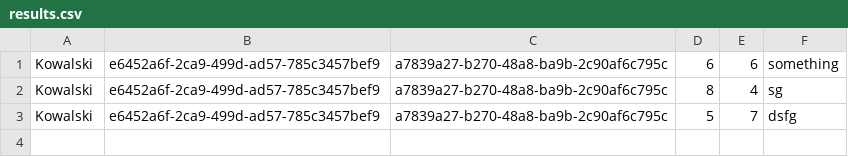
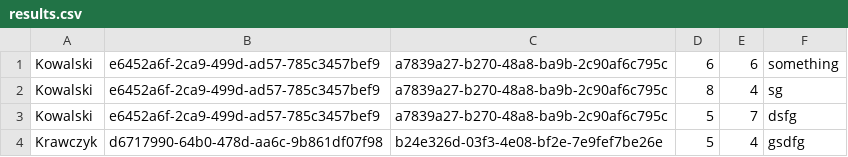
Before and after one commit to Byczax/JP_Lab04, a CSV file: results.csv, drawn as a sheet.

Commit message:
update viewing results, still don't work

```diff
--- a/results.csv
+++ b/results.csv
@@ -3 +3,2 @@ Kowalski;e6452a6f-2ca9-499d-ad57-785c3457bef9;a7839a27-b270-48a8-ba9b-2c90af6c79
 Kowalski;e6452a6f-2ca9-499d-ad57-785c3457bef9;a7839a27-b270-48a8-ba9b-2c90af6c795c;5;7;dsfg
+Krawczyk;d6717990-64b0-478d-aa6c-9b861df07f98;b24e326d-03f3-4e08-bf2e-7e9fef7be26e;5;4;gsdfg
```
Also changed, not shown: 19 other files.
